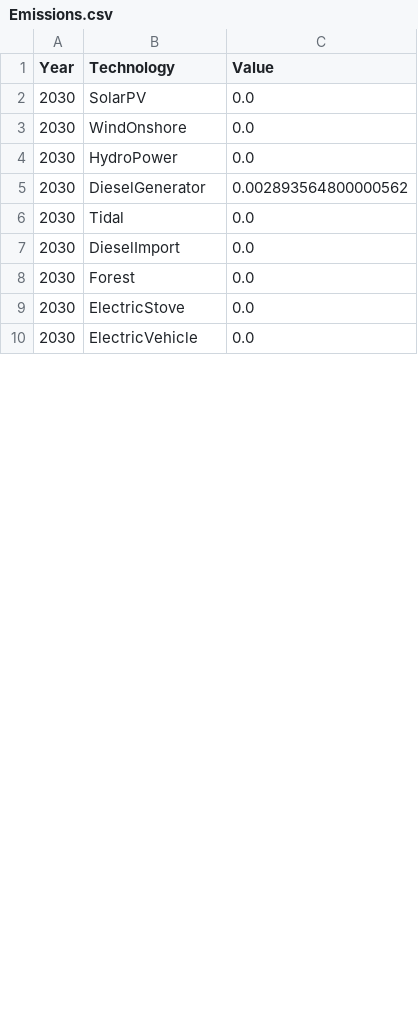
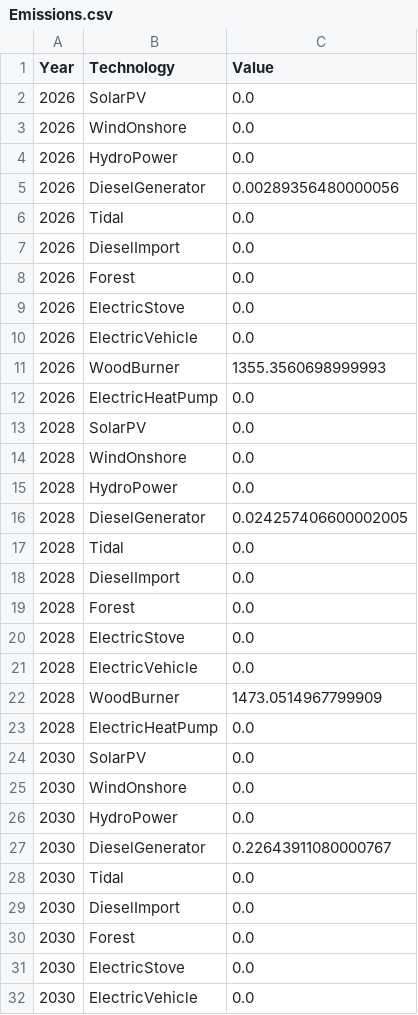
Before and after one commit to TahaAhmedSiddiqui/Energy-Modelling---Isle-of-Eigg, a CSV file: 3. Future Scenario - Electrified/3. Output/Emissions.csv, drawn as a sheet; only a part is shown; the diff covers the shown part only.

```diff
--- a/3. Future Scenario - Electrified/3. Output/Emissions.csv
+++ b/3. Future Scenario - Electrified/3. Output/Emissions.csv
@@ -1,2 +1,24 @@
 Year,Technology,Value
+2026,SolarPV,0.0
+2026,WindOnshore,0.0
+2026,HydroPower,0.0
+2026,DieselGenerator,0.00289356480000056
+2026,Tidal,0.0
+2026,DieselImport,0.0
+2026,Forest,0.0
+2026,ElectricStove,0.0
+2026,ElectricVehicle,0.0
+2026,WoodBurner,1355.3560698999993
+2026,ElectricHeatPump,0.0
+2028,SolarPV,0.0
+2028,WindOnshore,0.0
+2028,HydroPower,0.0
+2028,DieselGenerator,0.024257406600002005
+2028,Tidal,0.0
+2028,DieselImport,0.0
+2028,Forest,0.0
+2028,ElectricStove,0.0
+2028,ElectricVehicle,0.0
+2028,WoodBurner,1473.0514967799909
+2028,ElectricHeatPump,0.0
 2030,SolarPV,0.0
@@ -4,3 +26,3 @@ Year,Technology,Value
 2030,HydroPower,0.0
-2030,DieselGenerator,0.002893564800000562
+2030,DieselGenerator,0.22643911080000767
 2030,Tidal,0.0
```
Also changed, not shown: 22 removed rows and 1 edited cell elsewhere in this file, 3. Future Scenario - Electrified/3. Output/AverageVariableCostTimeseries.csv, 3. Future Scenario - Electrified/3. Output/Capacity.csv, 7 other files.
